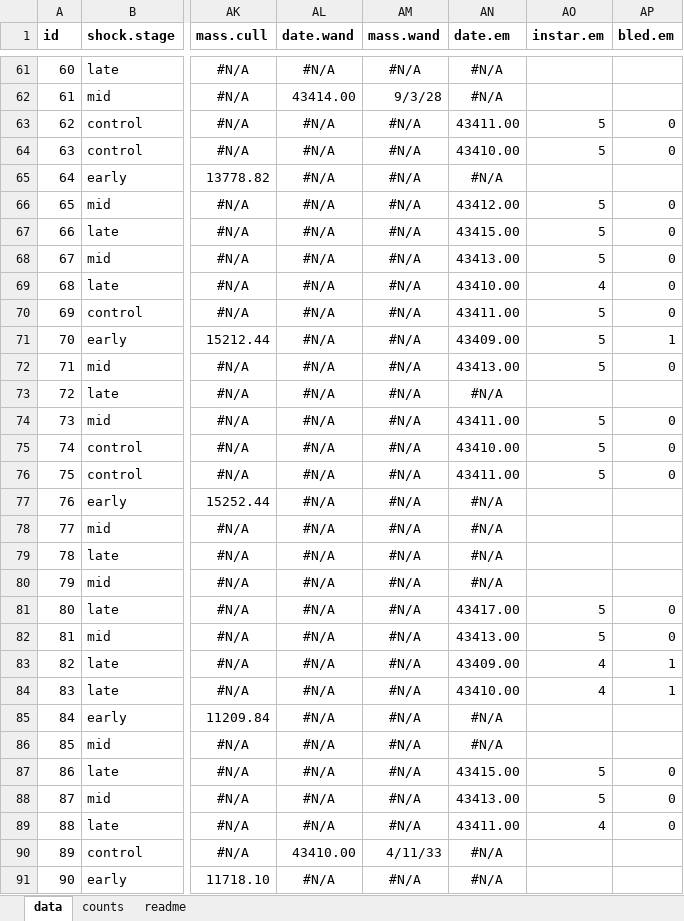
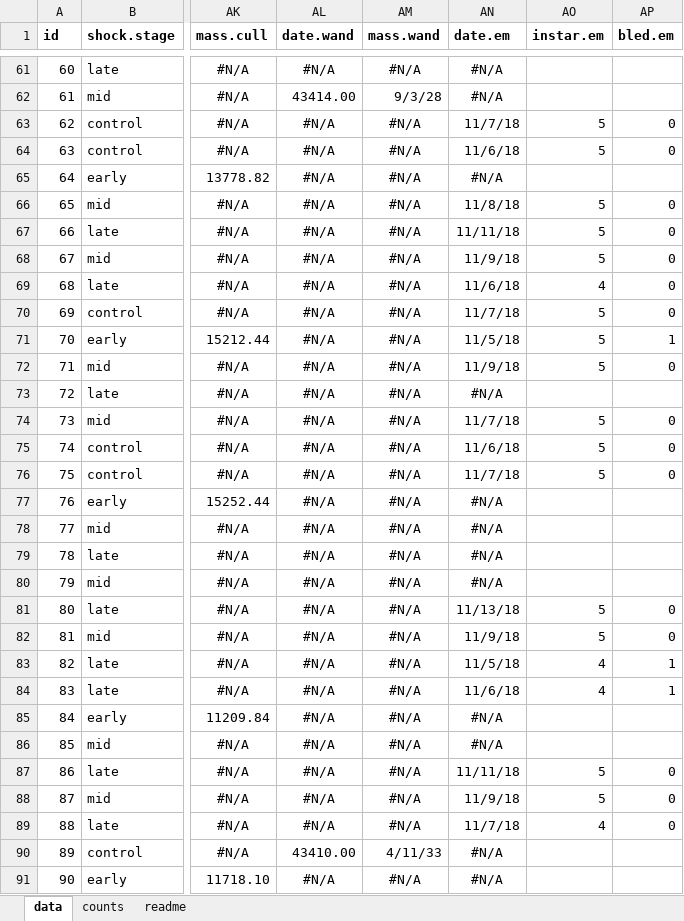
Before and after one commit to melmoore/Ms-Cc_repeated_heatshock, an Excel workbook: data files/Ms-Cc_RHS_comp_1-23-20.xlsx, sheet data, drawn as a sheet; only a part is shown, gaps mark what is left out; values as stored, in another font and other column widths than the file's, no borders; charts and pictures not drawn; the diff covers the shown part only; the diff names each change by its address in the sheet, - before the commit and + after, or states it on an @@ line.

Commit message:
Fixed typo in the downloaded complete file, created new cleaned data sets

```diff
--- a/data files/Ms-Cc_RHS_comp_1-23-20.xlsx (sheet data)
+++ b/data files/Ms-Cc_RHS_comp_1-23-20.xlsx (sheet data)
-AN63 (date.em): 43411.00
+AN63 (date.em): 11/7/18
-AN64 (date.em): 43410.00
+AN64 (date.em): 11/6/18
-AN66 (date.em): 43412.00
+AN66 (date.em): 11/8/18
-AN67 (date.em): 43415.00
+AN67 (date.em): 11/11/18
-AN68 (date.em): 43413.00
+AN68 (date.em): 11/9/18
-AN69 (date.em): 43410.00
+AN69 (date.em): 11/6/18
-AN70 (date.em): 43411.00
+AN70 (date.em): 11/7/18
-AN71 (date.em): 43409.00
+AN71 (date.em): 11/5/18
-AN72 (date.em): 43413.00
+AN72 (date.em): 11/9/18
-AN74 (date.em): 43411.00
+AN74 (date.em): 11/7/18
-AN75 (date.em): 43410.00
+AN75 (date.em): 11/6/18
-AN76 (date.em): 43411.00
+AN76 (date.em): 11/7/18
-AN81 (date.em): 43417.00
+AN81 (date.em): 11/13/18
-AN82 (date.em): 43413.00
+AN82 (date.em): 11/9/18
-AN83 (date.em): 43409.00
+AN83 (date.em): 11/5/18
-AN84 (date.em): 43410.00
+AN84 (date.em): 11/6/18
-AN87 (date.em): 43415.00
+AN87 (date.em): 11/11/18
-AN88 (date.em): 43413.00
+AN88 (date.em): 11/9/18
-AN89 (date.em): 43411.00
+AN89 (date.em): 11/7/18
```
Also changed, not shown: 145 edited cells elsewhere in this sheet, 4 other files.
